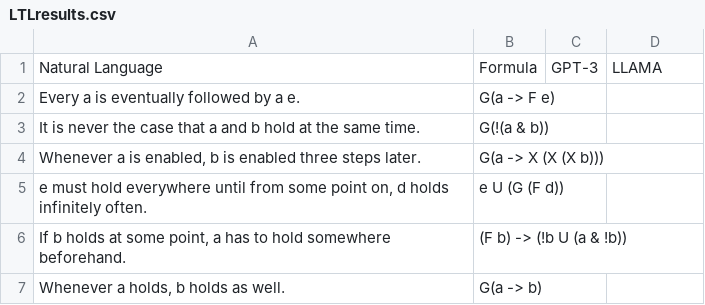
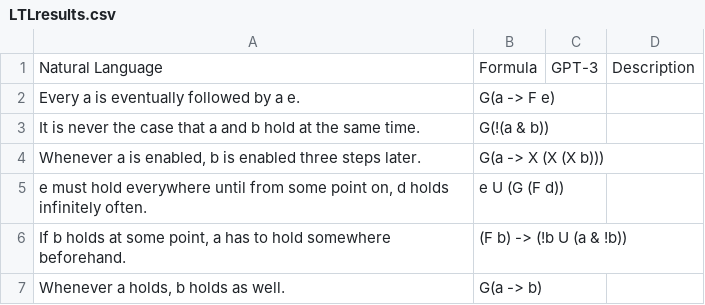
Before and after one commit to NSombekke/Logic-LLM, a CSV file: LTLresults.csv, drawn as a sheet; only a part is shown.

Commit message:
Update LTLresults.csv

```diff
--- a/LTLresults.csv
+++ b/LTLresults.csv
@@ -1,2 +1,2 @@
-Natural Language,Formula,GPT-3,LLAMA
+Natural Language,Formula,GPT-3,Description
 "Every a is eventually followed by a e.","G(a -> F e)",,
```
